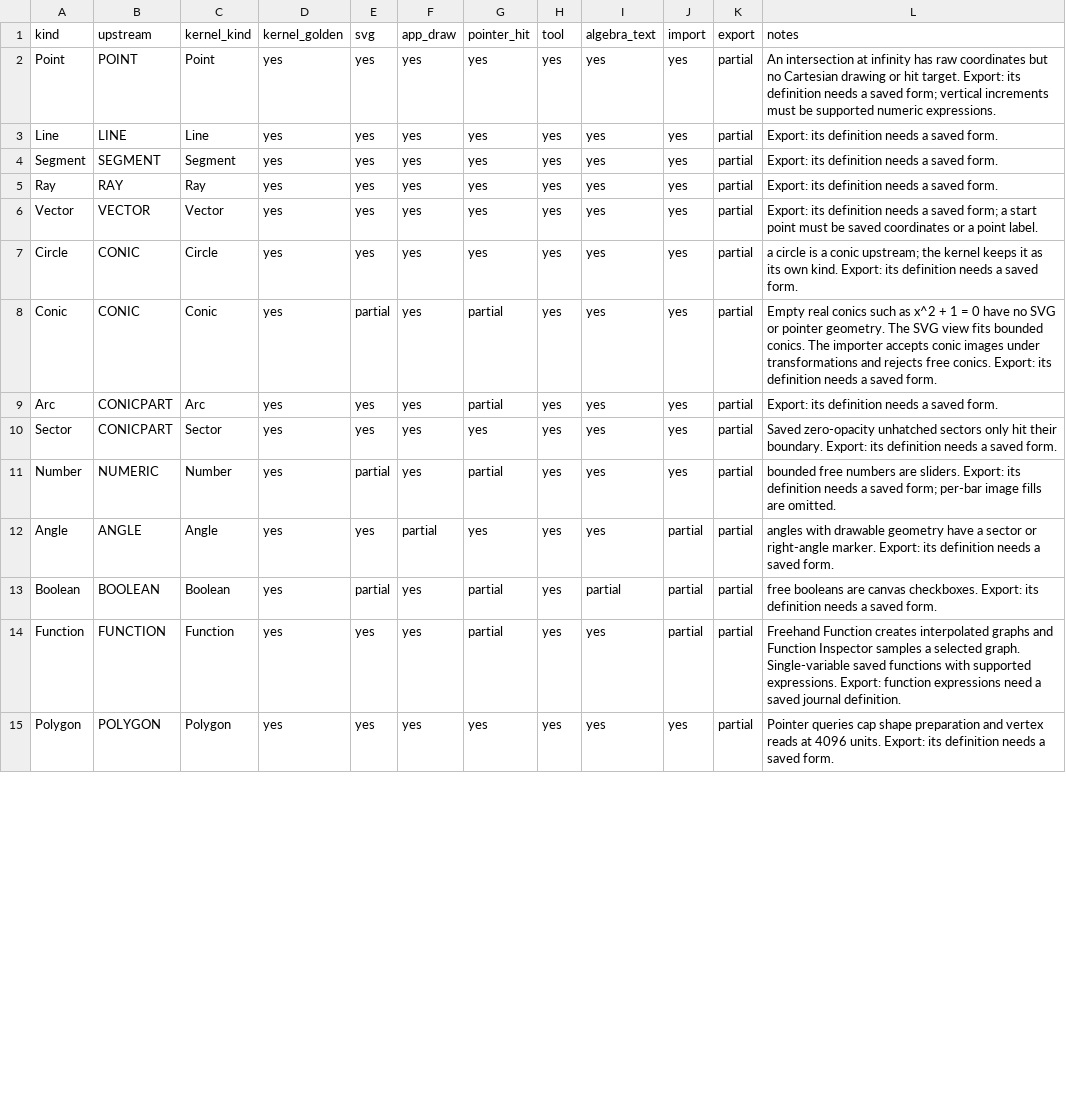
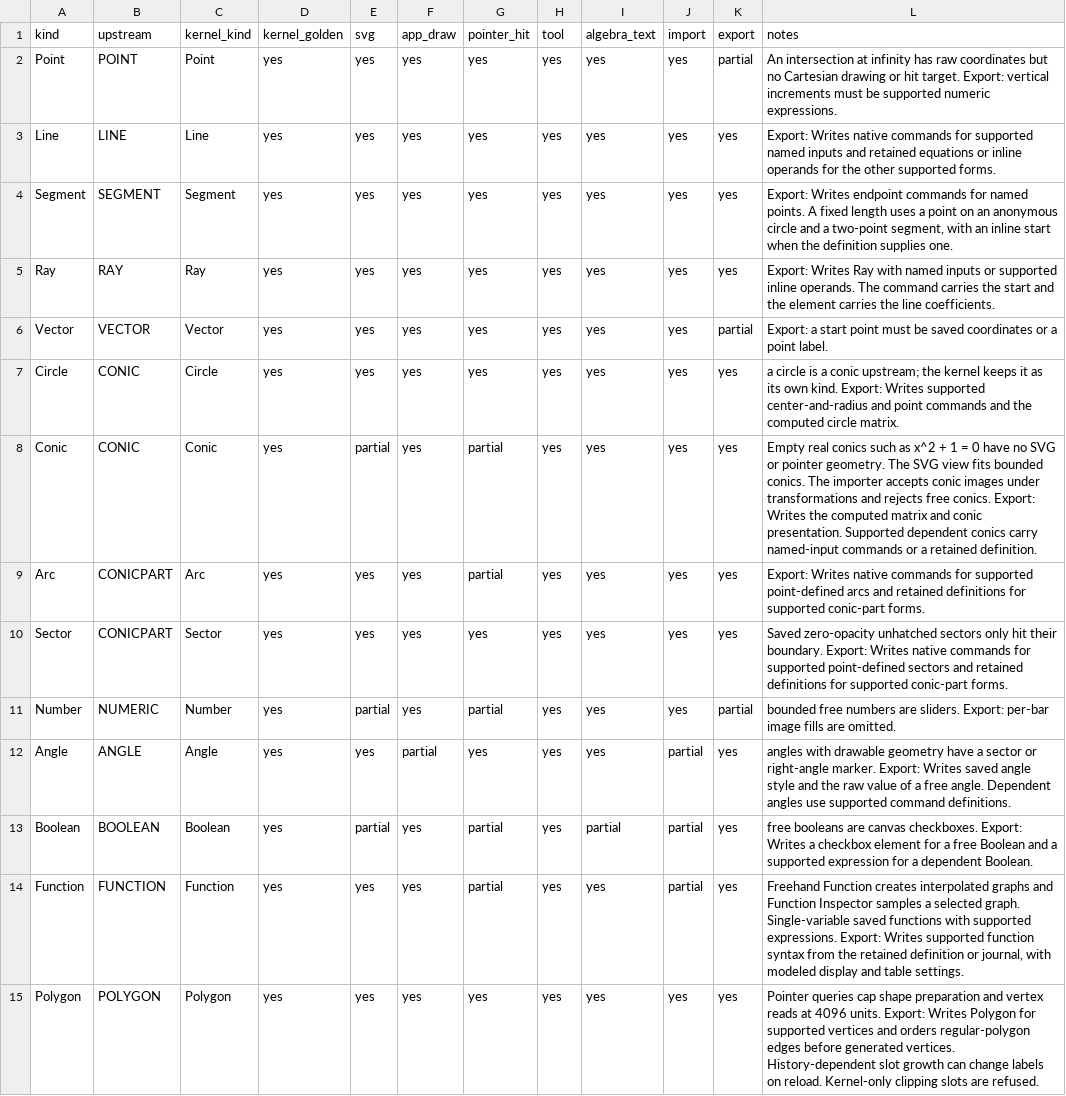
Before and after one commit to jash90/geokernel, a CSV file: docs/kinds.csv, drawn as a sheet; only a part is shown; the diff covers the shown part only.

Commit message:
Document compatibility gaps and export live construction definitions (#122)
* Document the verified compatibility gaps

* Export live construction definitions and fixed segments

* Require formula export to use the live definition

* Check the slope field fixture in the export oracle

* Fix construction file round trips and replay diagnostics

* Preserve edited spreadsheet fills and verify file parity

```diff
--- a/docs/kinds.csv
+++ b/docs/kinds.csv
@@ -1,15 +1,15 @@
 kind,upstream,kernel_kind,kernel_golden,svg,app_draw,pointer_hit,tool,algebra_text,import,export,notes
-Point,POINT,Point,yes,yes,yes,yes,yes,yes,yes,partial,An intersection at infinity has raw coordinates but no Cartesian drawing or hit target. Export: its definition needs a saved form; vertical increments must be supported numeric expressions.
-Line,LINE,Line,yes,yes,yes,yes,yes,yes,yes,partial,Export: its definition needs a saved form.
-Segment,SEGMENT,Segment,yes,yes,yes,yes,yes,yes,yes,partial,Export: its definition needs a saved form.
-Ray,RAY,Ray,yes,yes,yes,yes,yes,yes,yes,partial,Export: its definition needs a saved form.
-Vector,VECTOR,Vector,yes,yes,yes,yes,yes,yes,yes,partial,Export: its definition needs a saved form; a start point must be saved coordinates or a point label.
-Circle,CONIC,Circle,yes,yes,yes,yes,yes,yes,yes,partial,a circle is a conic upstream; the kernel keeps it as its own kind. Export: its definition needs a saved form.
-Conic,CONIC,Conic,yes,partial,yes,partial,yes,yes,yes,partial,Empty real conics such as x^2 + 1 = 0 have no SVG or pointer geometry. The SVG view fits bounded conics. The importer accepts conic images under transformations and rejects free conics. Export: its definition needs a saved form.
-Arc,CONICPART,Arc,yes,yes,yes,partial,yes,yes,yes,partial,Export: its definition needs a saved form.
-Sector,CONICPART,Sector,yes,yes,yes,yes,yes,yes,yes,partial,Saved zero-opacity unhatched sectors only hit their boundary. Export: its definition needs a saved form.
-Number,NUMERIC,Number,yes,partial,yes,partial,yes,yes,yes,partial,bounded free numbers are sliders. Export: its definition needs a saved form; per-bar image fills are omitted.
-Angle,ANGLE,Angle,yes,yes,partial,yes,yes,yes,partial,partial,angles with drawable geometry have a sector or right-angle marker. Export: its definition needs a saved form.
-Boolean,BOOLEAN,Boolean,yes,partial,yes,partial,yes,partial,partial,partial,free booleans are canvas checkboxes. Export: its definition needs a saved form.
-Function,FUNCTION,Function,yes,yes,yes,partial,yes,yes,partial,partial,Freehand Function creates interpolated graphs and Function Inspector samples a selected graph. Single-variable saved functions with supported expressions. Export: function expressions need a saved journal definition.
-Polygon,POLYGON,Polygon,yes,yes,yes,yes,yes,yes,yes,partial,Pointer queries cap shape preparation and vertex reads at 4096 units. Export: its definition needs a saved form.
+Point,POINT,Point,yes,yes,yes,yes,yes,yes,yes,partial,An intersection at infinity has raw coordinates but no Cartesian drawing or hit target. Export: vertical increments must be supported numeric expressions.
+Line,LINE,Line,yes,yes,yes,yes,yes,yes,yes,yes,Export: Writes native commands for supported named inputs and retained equations or inline operands for the other supported forms.
+Segment,SEGMENT,Segment,yes,yes,yes,yes,yes,yes,yes,yes,"Export: Writes endpoint commands for named points. A fixed length uses a point on an anonymous circle and a two-point segment, with an inline start when the definition supplies one."
+Ray,RAY,Ray,yes,yes,yes,yes,yes,yes,yes,yes,Export: Writes Ray with named inputs or supported inline operands. The command carries the start and the element carries the line coefficients.
+Vector,VECTOR,Vector,yes,yes,yes,yes,yes,yes,yes,partial,Export: a start point must be saved coordinates or a point label.
+Circle,CONIC,Circle,yes,yes,yes,yes,yes,yes,yes,yes,a circle is a conic upstream; the kernel keeps it as its own kind. Export: Writes supported center-and-radius and point commands and the computed circle matrix.
+Conic,CONIC,Conic,yes,partial,yes,partial,yes,yes,yes,yes,Empty real conics such as x^2 + 1 = 0 have no SVG or pointer geometry. The SVG view fits bounded conics. The importer accepts conic images under transformations and rejects free conics. Export: Writes the computed matrix and conic presentation. Supported dependent conics carry named-input commands or a retained definition.
+Arc,CONICPART,Arc,yes,yes,yes,partial,yes,yes,yes,yes,Export: Writes native commands for supported point-defined arcs and retained definitions for supported conic-part forms.
+Sector,CONICPART,Sector,yes,yes,yes,yes,yes,yes,yes,yes,Saved zero-opacity unhatched sectors only hit their boundary. Export: Writes native commands for supported point-defined sectors and retained definitions for supported conic-part forms.
+Number,NUMERIC,Number,yes,partial,yes,partial,yes,yes,yes,partial,bounded free numbers are sliders. Export: per-bar image fills are omitted.
+Angle,ANGLE,Angle,yes,yes,partial,yes,yes,yes,partial,yes,angles with drawable geometry have a sector or right-angle marker. Export: Writes saved angle style and the raw value of a free angle. Dependent angles use supported command definitions.
+Boolean,BOOLEAN,Boolean,yes,partial,yes,partial,yes,partial,partial,yes,free booleans are canvas checkboxes. Export: Writes a checkbox element for a free Boolean and a supported expression for a dependent Boolean.
+Function,FUNCTION,Function,yes,yes,yes,partial,yes,yes,partial,yes,"Freehand Function creates interpolated graphs and Function Inspector samples a selected graph. Single-variable saved functions with supported expressions. Export: Writes supported function syntax from the retained definition or journal, with modeled display and table settings."
+Polygon,POLYGON,Polygon,yes,yes,yes,yes,yes,yes,yes,yes,Pointer queries cap shape preparation and vertex reads at 4096 units. Export: Writes Polygon for supported vertices and orders regular-polygon edges before generated vertices. History-dependent slot growth can change labels on reload. Kernel-only clipping slots are refused.
```
Also changed, not shown: 21 edited cells elsewhere in this file, 42 other files.
